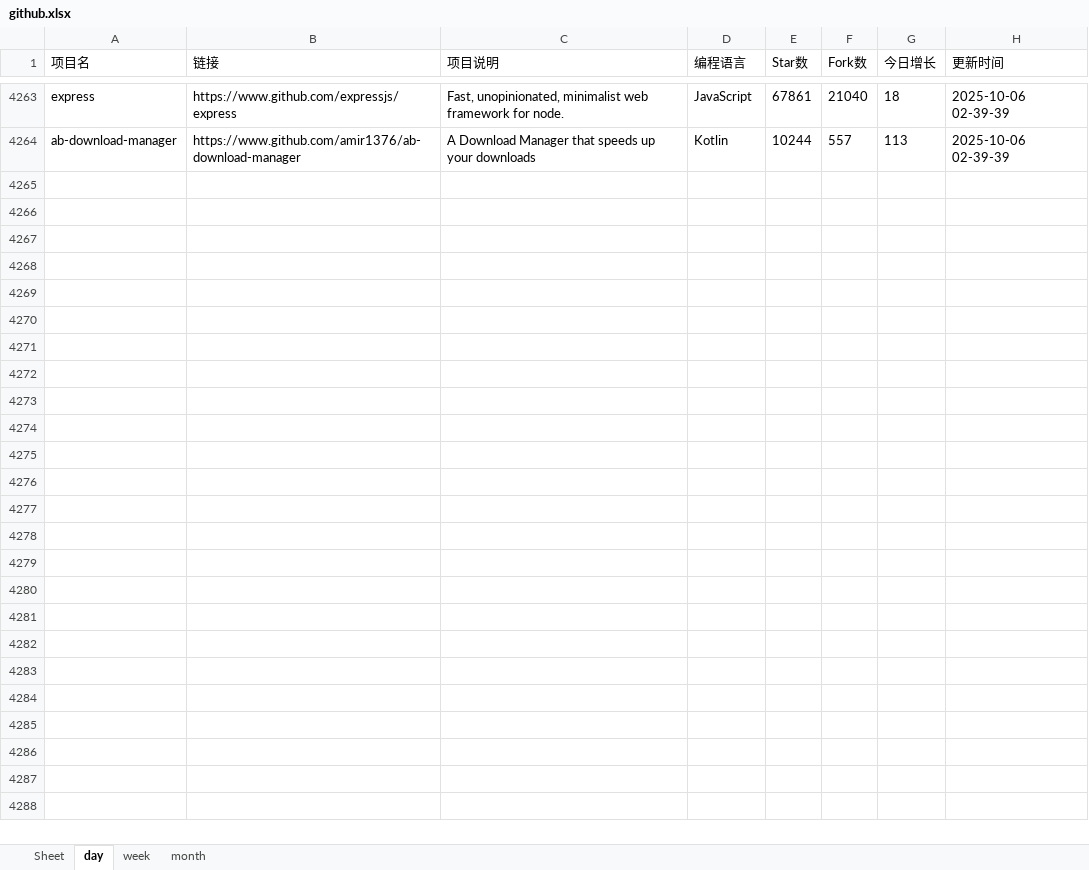
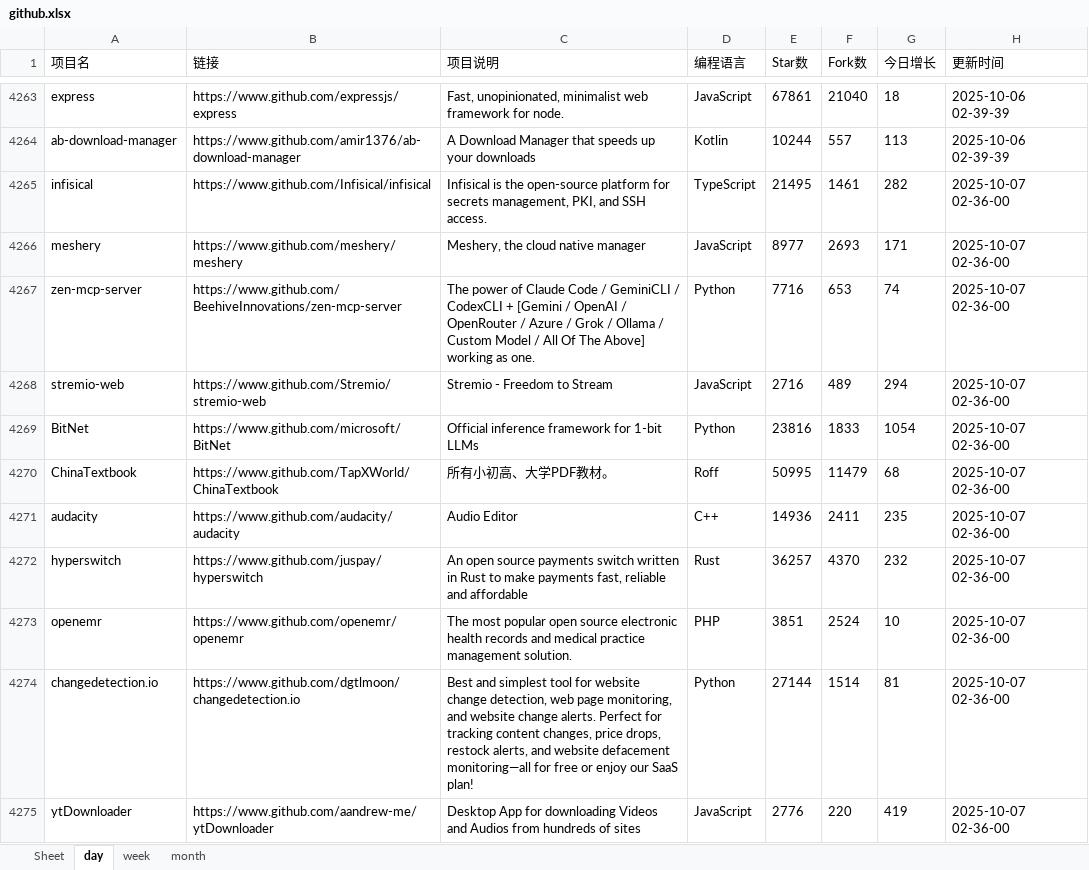
Before and after one commit to WHG555/github-today-repositories, an Excel workbook: github.xlsx, sheet day, drawn as a sheet; only a part is shown, gaps mark what is left out; values as stored, in another font and other column widths than the file's, no borders; the diff covers the shown part only; the diff names each change by its address in the sheet, - before the commit and + after, or states it on an @@ line.

```diff
--- a/github.xlsx (sheet day)
+++ b/github.xlsx (sheet day)
+row 4265: infisical | https://www.github.com/Infisical/infisical | Infisical is the open-source platform for secrets management, PKI, and SSH access. | TypeScript | 21495 | 1461 | 282 | 2025-10-07 02-36-00
+row 4266: meshery | https://www.github.com/meshery/meshery | Meshery, the cloud native manager | JavaScript | 8977 | 2693 | 171 | 2025-10-07 02-36-00
+row 4267: zen-mcp-server | https://www.github.com/BeehiveInnovations/zen-mcp-server | The power of Claude Code / GeminiCLI / CodexCLI + [Gemini / OpenAI / OpenRouter / Azure / Grok / Ollama / Custom Model / All Of The Above] working as one. | Python | 7716 | 653 | 74 | 2025-10-07 02-36-00
+row 4268: stremio-web | https://www.github.com/Stremio/stremio-web | Stremio - Freedom to Stream | JavaScript | 2716 | 489 | 294 | 2025-10-07 02-36-00
+row 4269: BitNet | https://www.github.com/microsoft/BitNet | Official inference framework for 1-bit LLMs | Python | 23816 | 1833 | 1054 | 2025-10-07 02-36-00
+row 4270: ChinaTextbook | https://www.github.com/TapXWorld/ChinaTextbook | 所有小初高、大学PDF教材。 | Roff | 50995 | 11479 | 68 | 2025-10-07 02-36-00
+row 4271: audacity | https://www.github.com/audacity/audacity | Audio Editor | C++ | 14936 | 2411 | 235 | 2025-10-07 02-36-00
+row 4272: hyperswitch | https://www.github.com/juspay/hyperswitch | An open source payments switch written in Rust to make payments fast, reliable and affordable | Rust | 36257 | 4370 | 232 | 2025-10-07 02-36-00
+row 4273: openemr | https://www.github.com/openemr/openemr | The most popular open source electronic health records and medical practice management solution. | PHP | 3851 | 2524 | 10 | 2025-10-07 02-36-00
+row 4274: changedetection.io | https://www.github.com/dgtlmoon/changedetection.io | Best and simplest tool for website change detection, web page monitoring, and website change alerts. Perfect for tracking content changes, price drops, restock alerts, and website defacement monitoring—all for free or enjoy our SaaS plan! | Python | 27144 | 1514 | 81 | 2025-10-07 02-36-00
+row 4275: ytDownloader | https://www.github.com/aandrew-me/ytDownloader | Desktop App for downloading Videos and Audios from hundreds of sites | JavaScript | 2776 | 220 | 419 | 2025-10-07 02-36-00
```
Also changed, not shown: 10 added rows elsewhere in this sheet, sheet week, sheet month.
